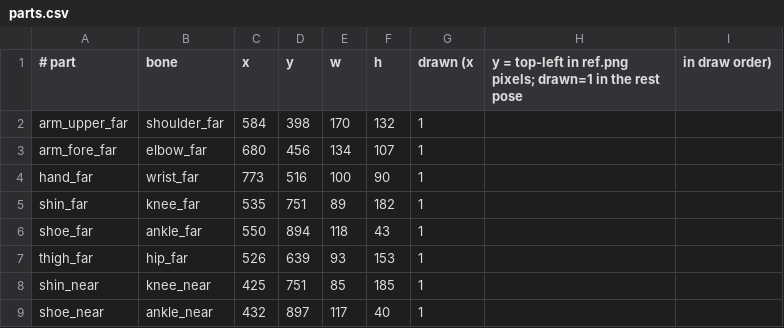
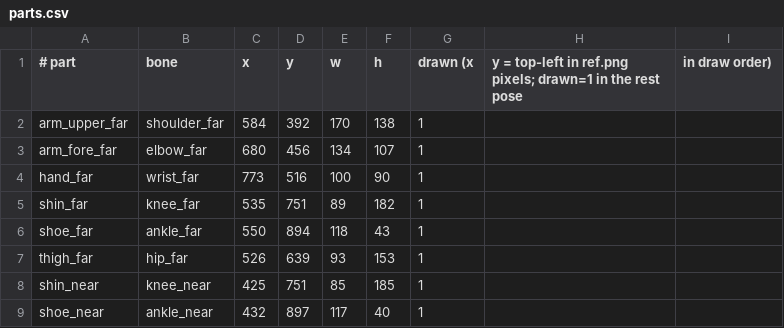
Before and after one commit to ltthuc1989/story-rig-studio, a CSV file: shared/src/commonMain/composeResources/files/bo/parts.csv, drawn as a sheet; only a part is shown.

```diff
--- a/shared/src/commonMain/composeResources/files/bo/parts.csv
+++ b/shared/src/commonMain/composeResources/files/bo/parts.csv
@@ -1,3 +1,3 @@
 # part,bone,x,y,w,h,drawn (x,y = top-left in ref.png pixels; drawn=1 in the rest pose, in draw order)
-arm_upper_far,shoulder_far,584,398,170,132,1
+arm_upper_far,shoulder_far,584,392,170,138,1
 arm_fore_far,elbow_far,680,456,134,107,1
```
Also changed, not shown: shared/src/commonMain/composeResources/files/bo_front/parts.csv, shared/src/commonMain/composeResources/files/hana/parts.csv, 38 other files.
